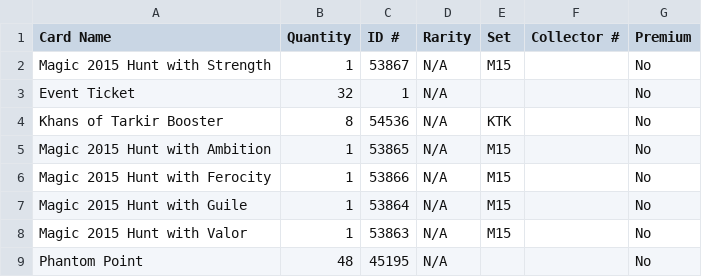
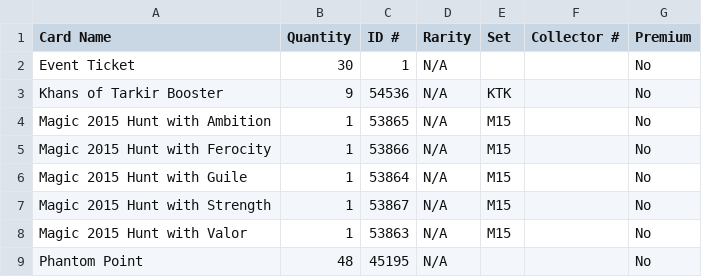
Before and after one commit to jamesrp/magic, a CSV file: mtgo/product.csv, drawn as a sheet.

```diff
--- a/mtgo/product.csv
+++ b/mtgo/product.csv
@@ -1,5 +1,4 @@
 Card Name,Quantity,ID #,Rarity,Set,Collector #,Premium,
-"Magic 2015 Hunt with Strength",1,53867,N/A,M15,,No
-"Event Ticket",32,1,N/A,,,No
-"Khans of Tarkir Booster",8,54536,N/A,KTK,,No
+"Event Ticket",30,1,N/A,,,No
+"Khans of Tarkir Booster",9,54536,N/A,KTK,,No
 "Magic 2015 Hunt with Ambition",1,53865,N/A,M15,,No
@@ -7,2 +6,3 @@ Card Name,Quantity,ID #,Rarity,Set,Collector #,Premium,
 "Magic 2015 Hunt with Guile",1,53864,N/A,M15,,No
+"Magic 2015 Hunt with Strength",1,53867,N/A,M15,,No
 "Magic 2015 Hunt with Valor",1,53863,N/A,M15,,No
```
Also changed, not shown: mtgo/cards.csv.
